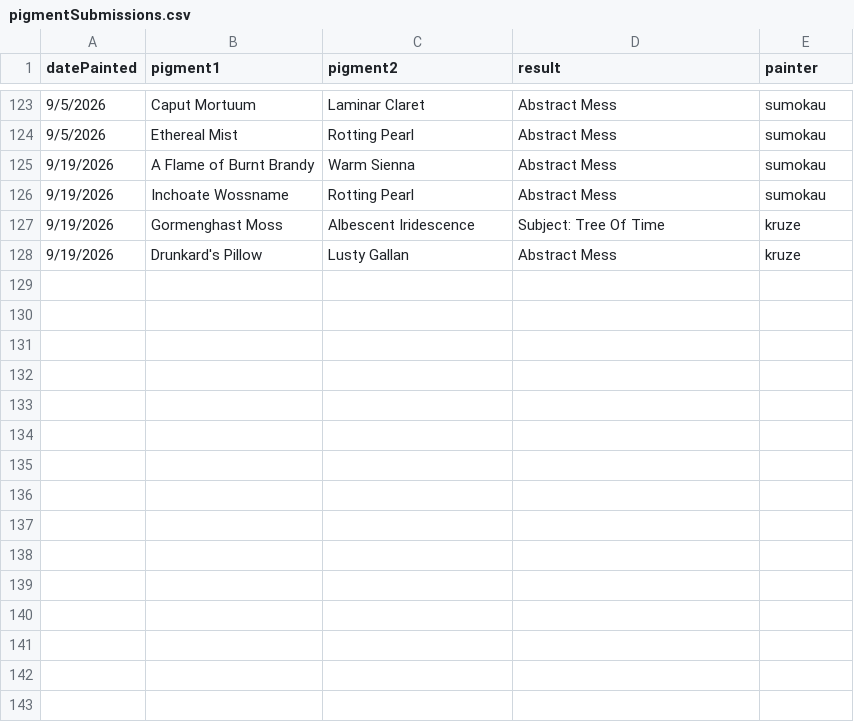
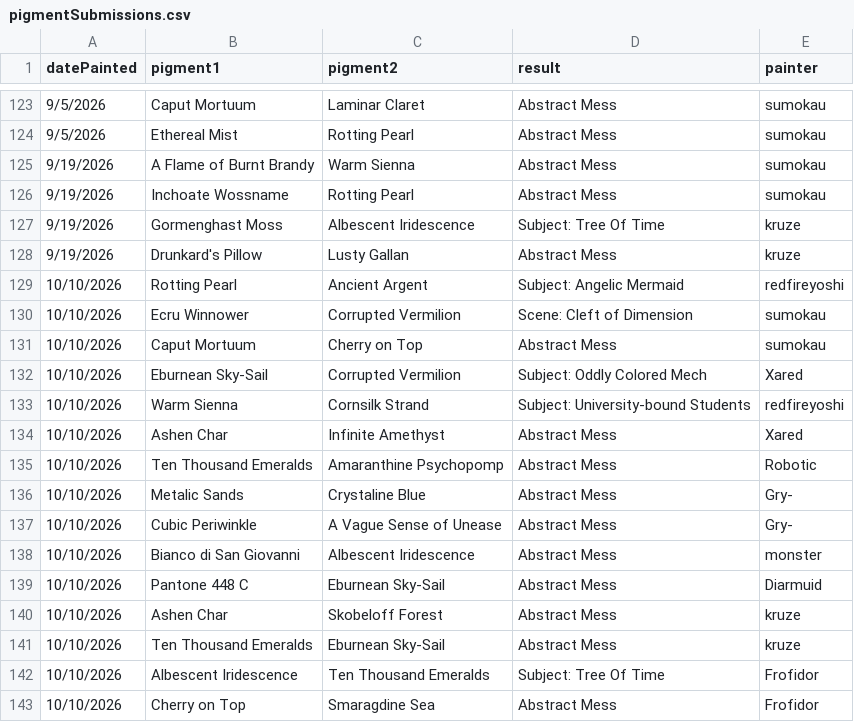
Before and after one commit to Gryhyphen/vrt-the-painter-community-dashboard, a CSV file: src/assets/pigmentSubmissions/pigmentSubmissions.csv, drawn as a sheet; only a part is shown, gaps mark what is left out; the diff names each change by its address in the sheet, - before the commit and + after, or states it on an @@ line.

Commit message:
Add latest pigment submissions and regen pigment history
Adds new pigment history

```diff
--- a/src/assets/pigmentSubmissions/pigmentSubmissions.csv
+++ b/src/assets/pigmentSubmissions/pigmentSubmissions.csv
+row 129: 10/10/2026 | Rotting Pearl | Ancient Argent | Subject: Angelic Mermaid | redfireyoshi
+row 130: 10/10/2026 | Ecru Winnower | Corrupted Vermilion | Scene: Cleft of Dimension | sumokau
+row 131: 10/10/2026 | Caput Mortuum | Cherry on Top | Abstract Mess | sumokau
+row 132: 10/10/2026 | Eburnean Sky-Sail | Corrupted Vermilion | Subject: Oddly Colored Mech | Xared
+row 133: 10/10/2026 | Warm Sienna | Cornsilk Strand | Subject: University-bound Students | redfireyoshi
+row 134: 10/10/2026 | Ashen Char | Infinite Amethyst | Abstract Mess | Xared
+row 135: 10/10/2026 | Ten Thousand Emeralds | Amaranthine Psychopomp | Abstract Mess | Robotic
+row 136: 10/10/2026 | Metalic Sands | Crystaline Blue | Abstract Mess | Gry-
+row 137: 10/10/2026 | Cubic Periwinkle | A Vague Sense of Unease | Abstract Mess | Gry-
+row 138: 10/10/2026 | Bianco di San Giovanni | Albescent Iridescence | Abstract Mess | monster
+row 139: 10/10/2026 | Pantone 448 C | Eburnean Sky-Sail | Abstract Mess | Diarmuid
+row 140: 10/10/2026 | Ashen Char | Skobeloff Forest | Abstract Mess | kruze
+row 141: 10/10/2026 | Ten Thousand Emeralds | Eburnean Sky-Sail | Abstract Mess | kruze
+row 142: 10/10/2026 | Albescent Iridescence | Ten Thousand Emeralds | Subject: Tree Of Time | Frofidor
+row 143: 10/10/2026 | Cherry on Top | Smaragdine Sea | Abstract Mess | Frofidor
```
Also changed, not shown: 1 other file.
